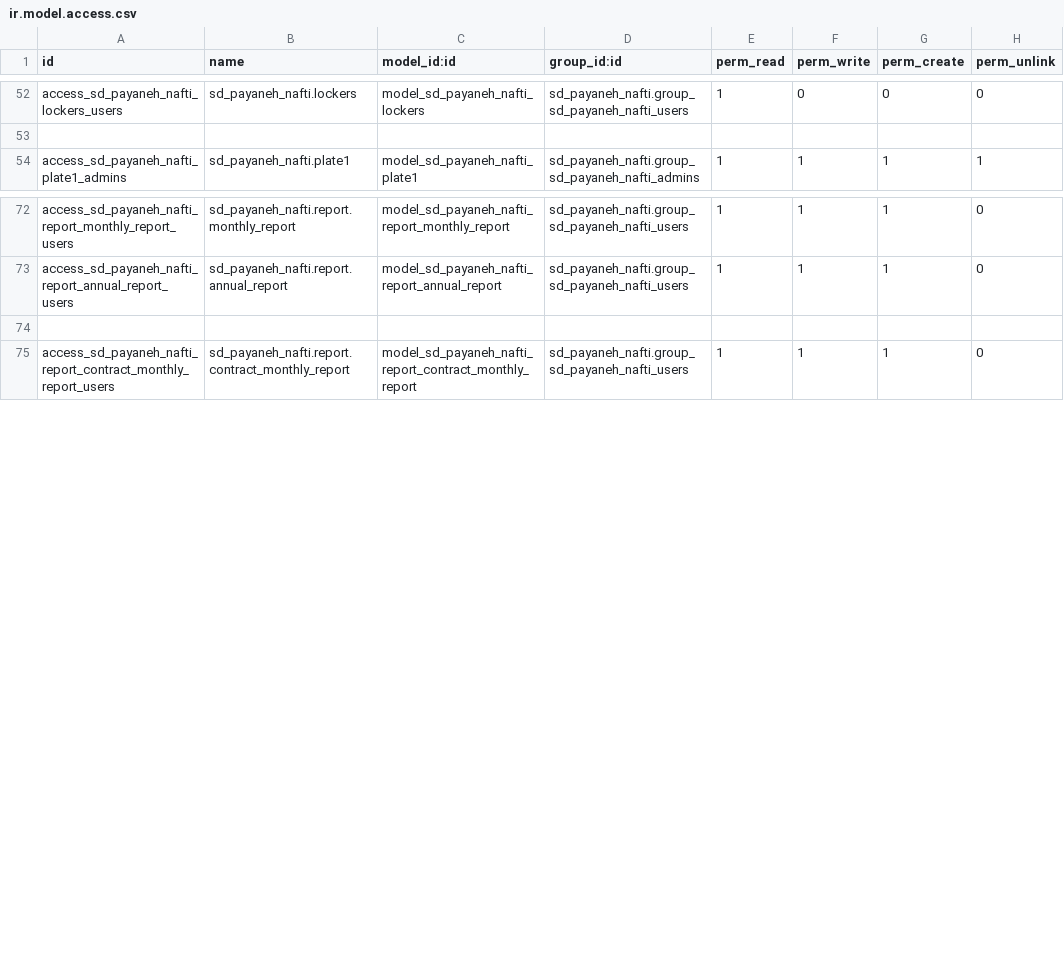
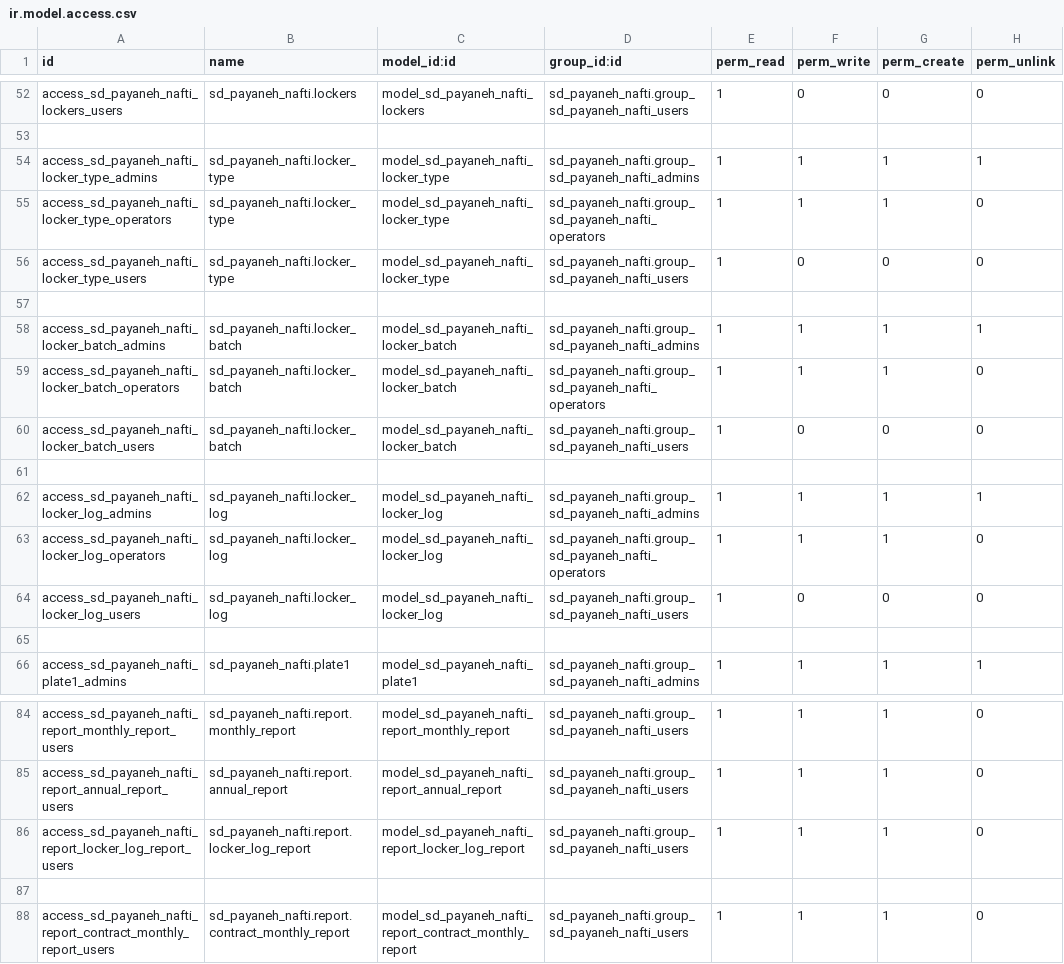
Before and after one commit to giladoo/sd_payaneh_nafti, a CSV file: security/ir.model.access.csv, drawn as a sheet; only a part is shown, gaps mark what is left out; the diff names each change by its address in the sheet, - before the commit and + after, or states it on an @@ line.

Commit message:
init 1.2.5 lockers

```diff
--- a/security/ir.model.access.csv
+++ b/security/ir.model.access.csv
+row 54: access_sd_payaneh_nafti_locker_type_admins | sd_payaneh_nafti.locker_type | model_sd_payaneh_nafti_locker_type | sd_payaneh_nafti.group_sd_payaneh_nafti_admins | 1 | 1 | 1 | 1
+row 55: access_sd_payaneh_nafti_locker_type_operators | sd_payaneh_nafti.locker_type | model_sd_payaneh_nafti_locker_type | sd_payaneh_nafti.group_sd_payaneh_nafti_operators | 1 | 1 | 1 | 0
+row 56: access_sd_payaneh_nafti_locker_type_users | sd_payaneh_nafti.locker_type | model_sd_payaneh_nafti_locker_type | sd_payaneh_nafti.group_sd_payaneh_nafti_users | 1 | 0 | 0 | 0
+row 57: (empty)
+row 58: access_sd_payaneh_nafti_locker_batch_admins | sd_payaneh_nafti.locker_batch | model_sd_payaneh_nafti_locker_batch | sd_payaneh_nafti.group_sd_payaneh_nafti_admins | 1 | 1 | 1 | 1
+row 59: access_sd_payaneh_nafti_locker_batch_operators | sd_payaneh_nafti.locker_batch | model_sd_payaneh_nafti_locker_batch | sd_payaneh_nafti.group_sd_payaneh_nafti_operators | 1 | 1 | 1 | 0
+row 60: access_sd_payaneh_nafti_locker_batch_users | sd_payaneh_nafti.locker_batch | model_sd_payaneh_nafti_locker_batch | sd_payaneh_nafti.group_sd_payaneh_nafti_users | 1 | 0 | 0 | 0
+row 61: (empty)
+row 62: access_sd_payaneh_nafti_locker_log_admins | sd_payaneh_nafti.locker_log | model_sd_payaneh_nafti_locker_log | sd_payaneh_nafti.group_sd_payaneh_nafti_admins | 1 | 1 | 1 | 1
+row 63: access_sd_payaneh_nafti_locker_log_operators | sd_payaneh_nafti.locker_log | model_sd_payaneh_nafti_locker_log | sd_payaneh_nafti.group_sd_payaneh_nafti_operators | 1 | 1 | 1 | 0
+row 64: access_sd_payaneh_nafti_locker_log_users | sd_payaneh_nafti.locker_log | model_sd_payaneh_nafti_locker_log | sd_payaneh_nafti.group_sd_payaneh_nafti_users | 1 | 0 | 0 | 0
+row 65: (empty)
+row 86: access_sd_payaneh_nafti_report_locker_log_report_users | sd_payaneh_nafti.report.locker_log_report | model_sd_payaneh_nafti_report_locker_log_report | sd_payaneh_nafti.group_sd_payaneh_nafti_users | 1 | 1 | 1 | 0
```
Also changed, not shown: 16 other files.
